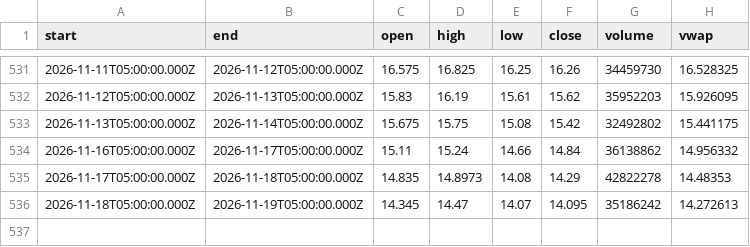
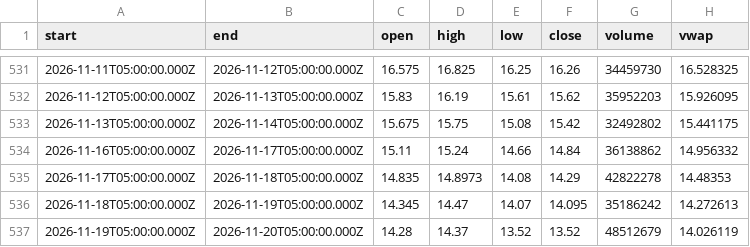
Before and after one commit to karab-commits/trading-desk, a CSV file: bars/SOFI_1d.csv, drawn as a sheet; only a part is shown, gaps mark what is left out; the diff names each change by its address in the sheet, - before the commit and + after, or states it on an @@ line.

```diff
--- a/bars/SOFI_1d.csv
+++ b/bars/SOFI_1d.csv
+row 537: 2026-11-19T05:00:00.000Z | 2026-11-20T05:00:00.000Z | 14.28 | 14.37 | 13.52 | 13.52 | 48512679 | 14.026119
```
Also changed, not shown: bars/HXT_TO_1d.csv, bars/SPY_1d.csv, 8 other files.
